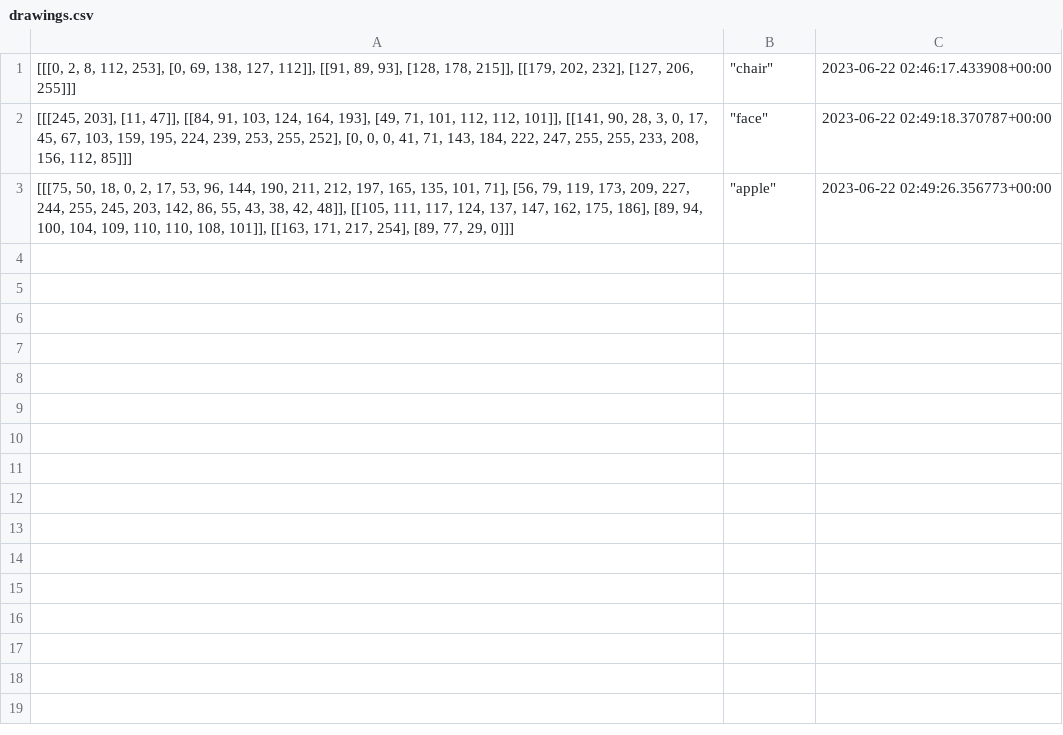
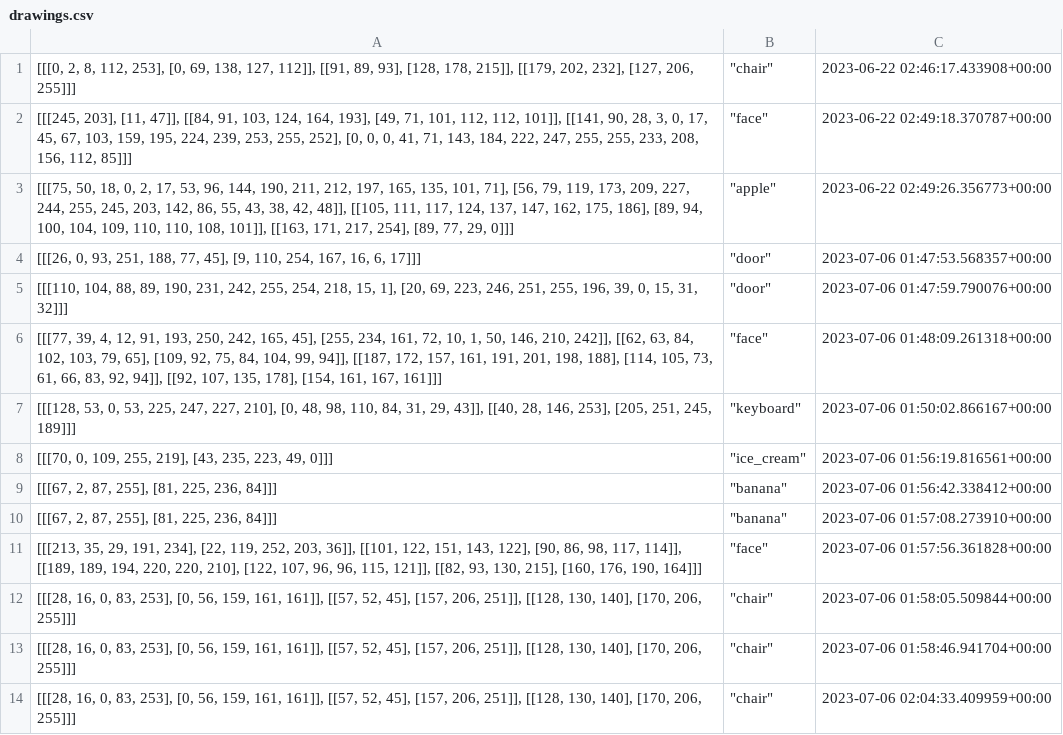
Before and after one commit to koo995/3D_rendering, a CSV file: drawings.csv, drawn as a sheet.

```diff
--- a/drawings.csv
+++ b/drawings.csv
@@ -3 +3,12 @@
 "[[[75, 50, 18, 0, 2, 17, 53, 96, 144, 190, 211, 212, 197, 165, 135, 101, 71], [56, 79, 119, 173, 209, 227, 244, 255, 245, 203, 142, 86, 55, 43, 38, 42, 48]], [[105, 111, 117, 124, 137, 147, 162, 175, 186], [89, 94, 100, 104, 109, 110, 110, 108, 101]], [[163, 171, 217, 254], [89, 77, 29, 0]]]","""apple""",2023-06-22 02:49:26.356773+00:00
+"[[[26, 0, 93, 251, 188, 77, 45], [9, 110, 254, 167, 16, 6, 17]]]","""door""",2023-07-06 01:47:53.568357+00:00
+"[[[110, 104, 88, 89, 190, 231, 242, 255, 254, 218, 15, 1], [20, 69, 223, 246, 251, 255, 196, 39, 0, 15, 31, 32]]]","""door""",2023-07-06 01:47:59.790076+00:00
+"[[[77, 39, 4, 12, 91, 193, 250, 242, 165, 45], [255, 234, 161, 72, 10, 1, 50, 146, 210, 242]], [[62, 63, 84, 102, 103, 79, 65], [109, 92, 75, 84, 104, 99, 94]], [[187, 172, 157, 161, 191, 201, 198, 188], [114, 105, 73, 61, 66, 83, 92, 94]], [[92, 107, 135, 178], [154, 161, 167, 161]]]","""face""",2023-07-06 01:48:09.261318+00:00
+"[[[128, 53, 0, 53, 225, 247, 227, 210], [0, 48, 98, 110, 84, 31, 29, 43]], [[40, 28, 146, 253], [205, 251, 245, 189]]]","""keyboard""",2023-07-06 01:50:02.866167+00:00
+"[[[70, 0, 109, 255, 219], [43, 235, 223, 49, 0]]]","""ice_cream""",2023-07-06 01:56:19.816561+00:00
+"[[[67, 2, 87, 255], [81, 225, 236, 84]]]","""banana""",2023-07-06 01:56:42.338412+00:00
+"[[[67, 2, 87, 255], [81, 225, 236, 84]]]","""banana""",2023-07-06 01:57:08.273910+00:00
+"[[[213, 35, 29, 191, 234], [22, 119, 252, 203, 36]], [[101, 122, 151, 143, 122], [90, 86, 98, 117, 114]], [[189, 189, 194, 220, 220, 210], [122, 107, 96, 96, 115, 121]], [[82, 93, 130, 215], [160, 176, 190, 164]]]","""face""",2023-07-06 01:57:56.361828+00:00
+"[[[28, 16, 0, 83, 253], [0, 56, 159, 161, 161]], [[57, 52, 45], [157, 206, 251]], [[128, 130, 140], [170, 206, 255]]]","""chair""",2023-07-06 01:58:05.509844+00:00
+"[[[28, 16, 0, 83, 253], [0, 56, 159, 161, 161]], [[57, 52, 45], [157, 206, 251]], [[128, 130, 140], [170, 206, 255]]]","""chair""",2023-07-06 01:58:46.941704+00:00
+"[[[28, 16, 0, 83, 253], [0, 56, 159, 161, 161]], [[57, 52, 45], [157, 206, 251]], [[128, 130, 140], [170, 206, 255]]]","""chair""",2023-07-06 02:04:33.409959+00:00
```
Also changed, not shown: 4 other files.
